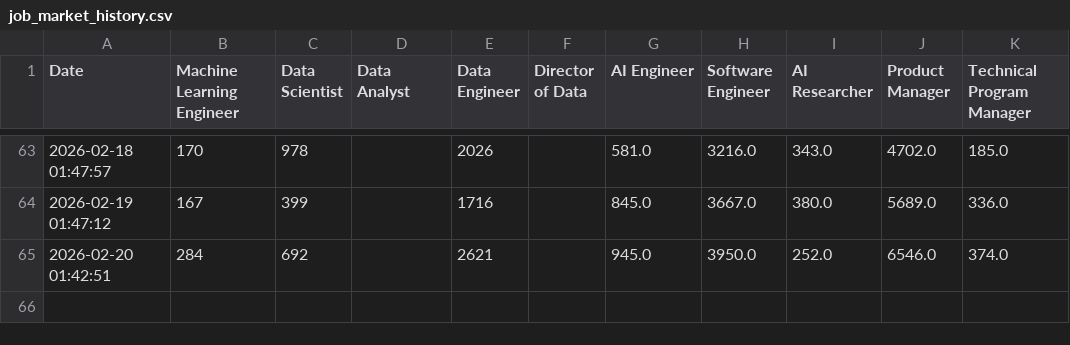
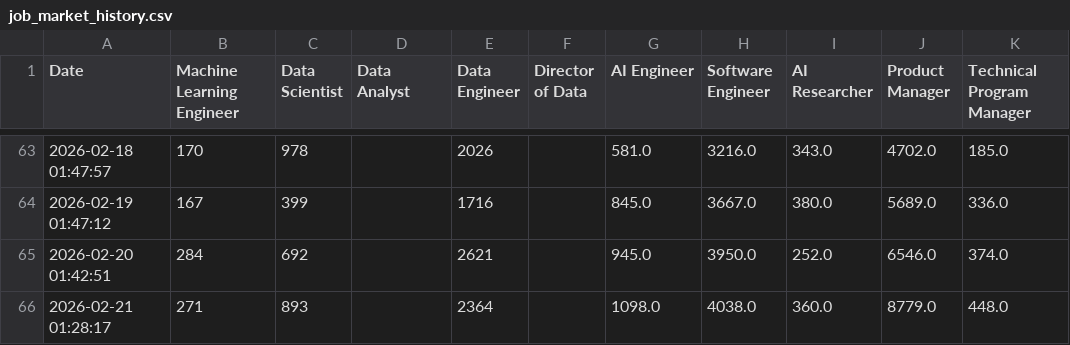
Before and after one commit to tkovalcik/job-tracker, a CSV file: job_market_history.csv, drawn as a sheet; only a part is shown, gaps mark what is left out.

```diff
--- a/job_market_history.csv
+++ b/job_market_history.csv
@@ -65 +65,2 @@ Date,Machine Learning Engineer,Data Scientist,Data Analyst,Data Engineer,Directo
 2026-02-20 01:42:51,284,692,,2621,,945.0,3950.0,252.0,6546.0,374.0
+2026-02-21 01:28:17,271,893,,2364,,1098.0,4038.0,360.0,8779.0,448.0
```
Also changed, not shown: 2 other files.
